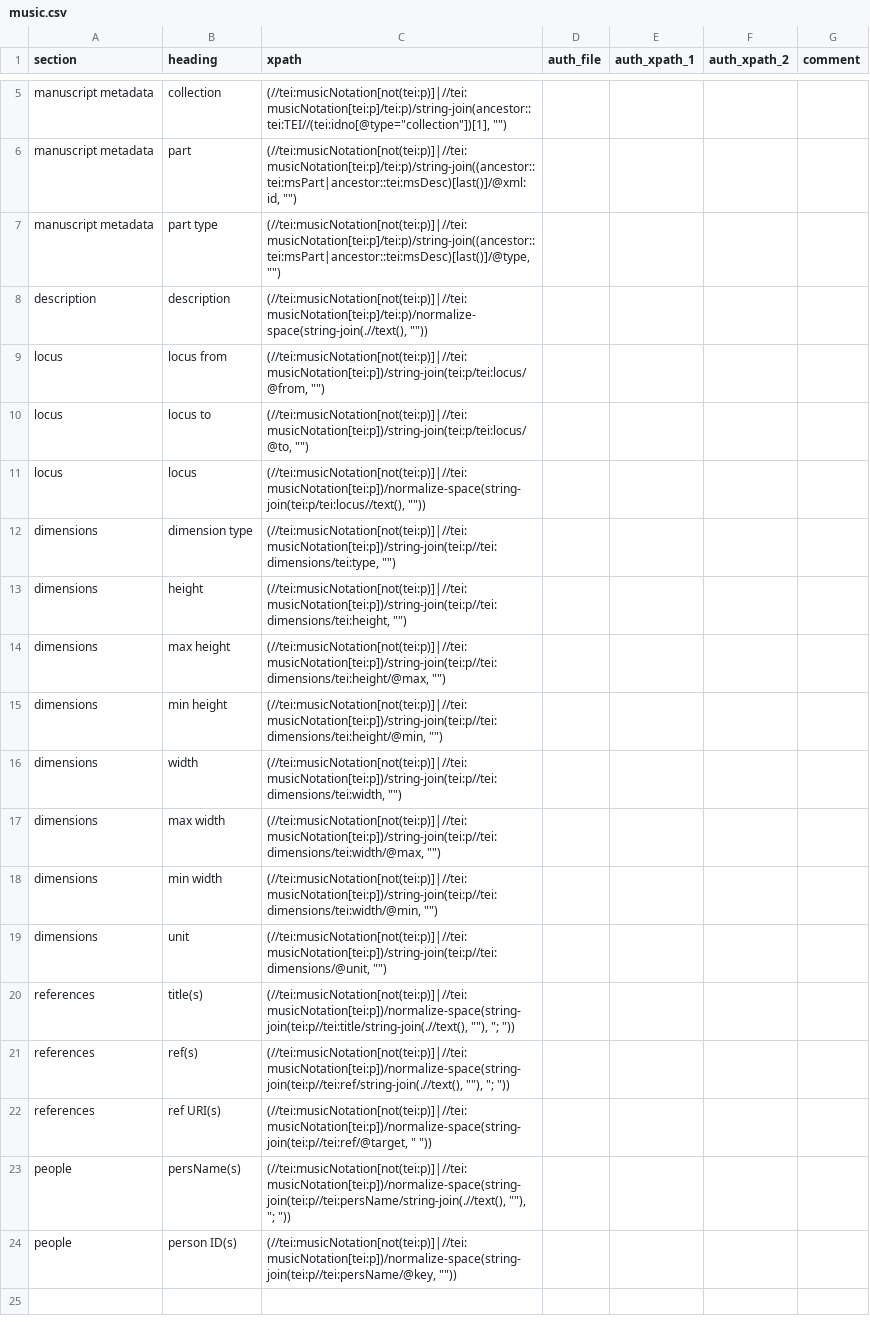
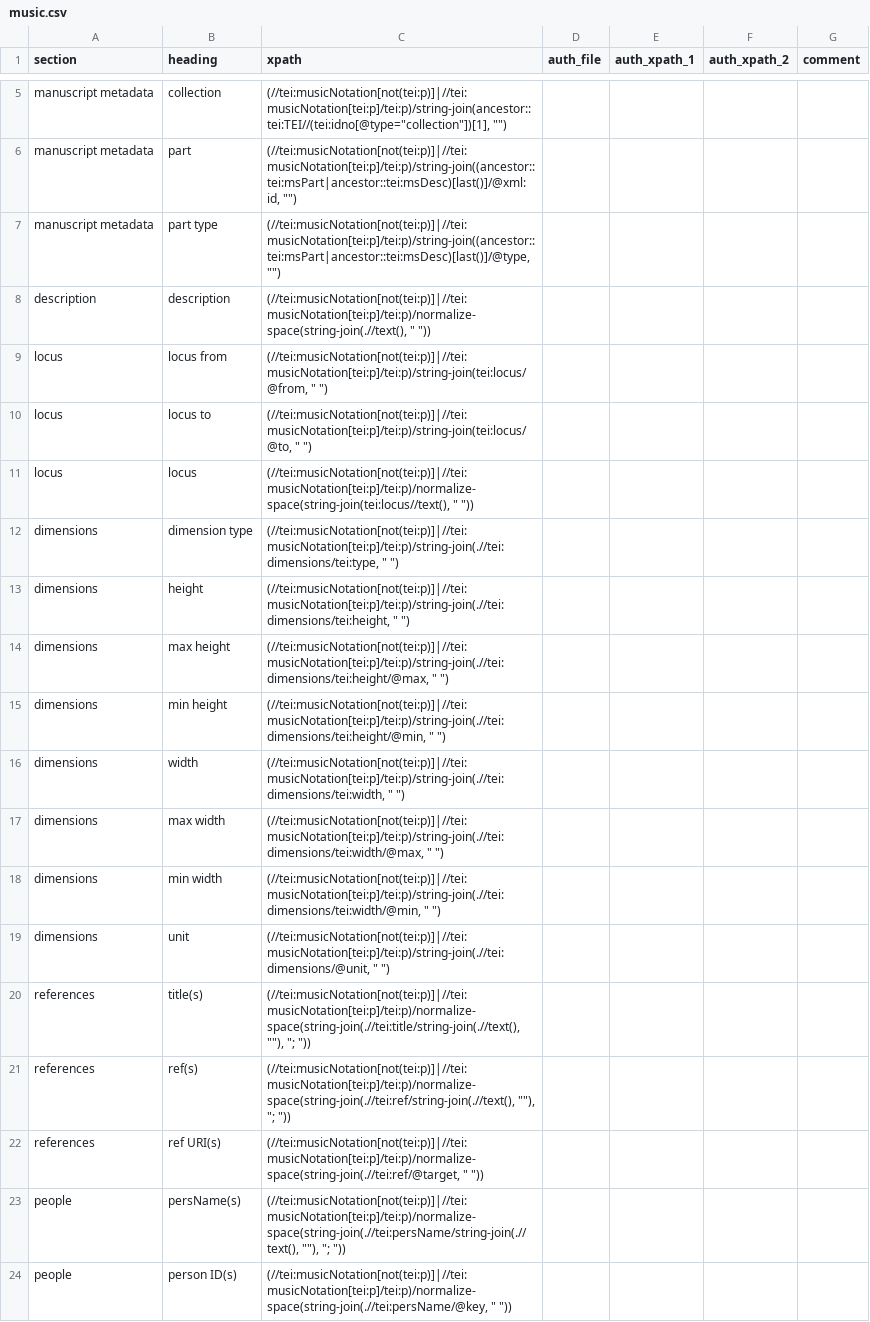
Before and after one commit to dowsmiller/cambridge-mss-tabular-data, a CSV file: sdm_code/config/music.csv, drawn as a sheet; only a part is shown, gaps mark what is left out.

Commit message:
Update music and add output

```diff
--- a/sdm_code/config/music.csv
+++ b/sdm_code/config/music.csv
@@ -7,18 +7,18 @@ manuscript metadata,part,"(//tei:musicNotation[not(tei:p)]|//tei:musicNotation[t
 manuscript metadata,part type,"(//tei:musicNotation[not(tei:p)]|//tei:musicNotation[tei:p]/tei:p)/string-join((ancestor::tei:msPart|ancestor::tei:msDesc)[last()]/@type, """")",,,,
-description,description,"(//tei:musicNotation[not(tei:p)]|//tei:musicNotation[tei:p]/tei:p)/normalize-space(string-join(.//text(), """"))",,,,
-locus,locus from,"(//tei:musicNotation[not(tei:p)]|//tei:musicNotation[tei:p])/string-join(tei:p/tei:locus/@from, """")",,,,
-locus,locus to,"(//tei:musicNotation[not(tei:p)]|//tei:musicNotation[tei:p])/string-join(tei:p/tei:locus/@to, """")",,,,
-locus,locus,"(//tei:musicNotation[not(tei:p)]|//tei:musicNotation[tei:p])/normalize-space(string-join(tei:p/tei:locus//text(), """"))",,,,
-dimensions,dimension type,"(//tei:musicNotation[not(tei:p)]|//tei:musicNotation[tei:p])/string-join(tei:p//tei:dimensions/tei:type, """")",,,,
-dimensions,height,"(//tei:musicNotation[not(tei:p)]|//tei:musicNotation[tei:p])/string-join(tei:p//tei:dimensions/tei:height, """")",,,,
-dimensions,max height,"(//tei:musicNotation[not(tei:p)]|//tei:musicNotation[tei:p])/string-join(tei:p//tei:dimensions/tei:height/@max, """")",,,,
-dimensions,min height,"(//tei:musicNotation[not(tei:p)]|//tei:musicNotation[tei:p])/string-join(tei:p//tei:dimensions/tei:height/@min, """")",,,,
-dimensions,width,"(//tei:musicNotation[not(tei:p)]|//tei:musicNotation[tei:p])/string-join(tei:p//tei:dimensions/tei:width, """")",,,,
-dimensions,max width,"(//tei:musicNotation[not(tei:p)]|//tei:musicNotation[tei:p])/string-join(tei:p//tei:dimensions/tei:width/@max, """")",,,,
-dimensions,min width,"(//tei:musicNotation[not(tei:p)]|//tei:musicNotation[tei:p])/string-join(tei:p//tei:dimensions/tei:width/@min, """")",,,,
-dimensions,unit,"(//tei:musicNotation[not(tei:p)]|//tei:musicNotation[tei:p])/string-join(tei:p//tei:dimensions/@unit, """")",,,,
-references,title(s),"(//tei:musicNotation[not(tei:p)]|//tei:musicNotation[tei:p])/normalize-space(string-join(tei:p//tei:title/string-join(.//text(), """"), ""; ""))",,,,
-references,ref(s),"(//tei:musicNotation[not(tei:p)]|//tei:musicNotation[tei:p])/normalize-space(string-join(tei:p//tei:ref/string-join(.//text(), """"), ""; ""))",,,,
-references,ref URI(s),"(//tei:musicNotation[not(tei:p)]|//tei:musicNotation[tei:p])/normalize-space(string-join(tei:p//tei:ref/@target, "" ""))",,,,
-people,persName(s),"(//tei:musicNotation[not(tei:p)]|//tei:musicNotation[tei:p])/normalize-space(string-join(tei:p//tei:persName/string-join(.//text(), """"), ""; ""))",,,,
-people,person ID(s),"(//tei:musicNotation[not(tei:p)]|//tei:musicNotation[tei:p])/normalize-space(string-join(tei:p//tei:persName/@key, """"))",,,,
+description,description,"(//tei:musicNotation[not(tei:p)]|//tei:musicNotation[tei:p]/tei:p)/normalize-space(string-join(.//text(), "" ""))",,,,
+locus,locus from,"(//tei:musicNotation[not(tei:p)]|//tei:musicNotation[tei:p]/tei:p)/string-join(tei:locus/@from, "" "")",,,,
+locus,locus to,"(//tei:musicNotation[not(tei:p)]|//tei:musicNotation[tei:p]/tei:p)/string-join(tei:locus/@to, "" "")",,,,
+locus,locus,"(//tei:musicNotation[not(tei:p)]|//tei:musicNotation[tei:p]/tei:p)/normalize-space(string-join(tei:locus//text(), "" ""))",,,,
+dimensions,dimension type,"(//tei:musicNotation[not(tei:p)]|//tei:musicNotation[tei:p]/tei:p)/string-join(.//tei:dimensions/tei:type, "" "")",,,,
+dimensions,height,"(//tei:musicNotation[not(tei:p)]|//tei:musicNotation[tei:p]/tei:p)/string-join(.//tei:dimensions/tei:height, "" "")",,,,
+dimensions,max height,"(//tei:musicNotation[not(tei:p)]|//tei:musicNotation[tei:p]/tei:p)/string-join(.//tei:dimensions/tei:height/@max, "" "")",,,,
+dimensions,min height,"(//tei:musicNotation[not(tei:p)]|//tei:musicNotation[tei:p]/tei:p)/string-join(.//tei:dimensions/tei:height/@min, "" "")",,,,
+dimensions,width,"(//tei:musicNotation[not(tei:p)]|//tei:musicNotation[tei:p]/tei:p)/string-join(.//tei:dimensions/tei:width, "" "")",,,,
+dimensions,max width,"(//tei:musicNotation[not(tei:p)]|//tei:musicNotation[tei:p]/tei:p)/string-join(.//tei:dimensions/tei:width/@max, "" "")",,,,
+dimensions,min width,"(//tei:musicNotation[not(tei:p)]|//tei:musicNotation[tei:p]/tei:p)/string-join(.//tei:dimensions/tei:width/@min, "" "")",,,,
+dimensions,unit,"(//tei:musicNotation[not(tei:p)]|//tei:musicNotation[tei:p]/tei:p)/string-join(.//tei:dimensions/@unit, "" "")",,,,
+references,title(s),"(//tei:musicNotation[not(tei:p)]|//tei:musicNotation[tei:p]/tei:p)/normalize-space(string-join(.//tei:title/string-join(.//text(), """"), ""; ""))",,,,
+references,ref(s),"(//tei:musicNotation[not(tei:p)]|//tei:musicNotation[tei:p]/tei:p)/normalize-space(string-join(.//tei:ref/string-join(.//text(), """"), ""; ""))",,,,
+references,ref URI(s),"(//tei:musicNotation[not(tei:p)]|//tei:musicNotation[tei:p]/tei:p)/normalize-space(string-join(.//tei:ref/@target, "" ""))",,,,
+people,persName(s),"(//tei:musicNotation[not(tei:p)]|//tei:musicNotation[tei:p]/tei:p)/normalize-space(string-join(.//tei:persName/string-join(.//text(), """"), ""; ""))",,,,
+people,person ID(s),"(//tei:musicNotation[not(tei:p)]|//tei:musicNotation[tei:p]/tei:p)/normalize-space(string-join(.//tei:persName/@key, "" ""))",,,,
```
Also changed, not shown: 1 other file.
